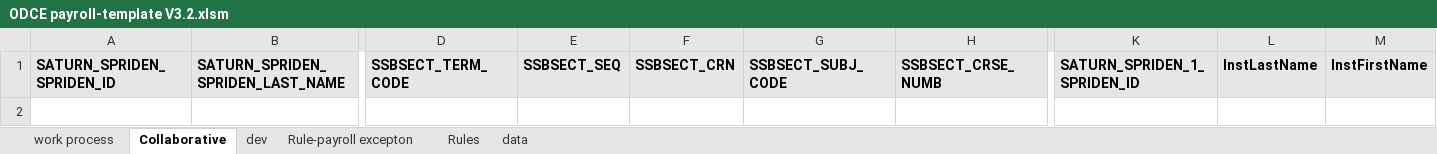
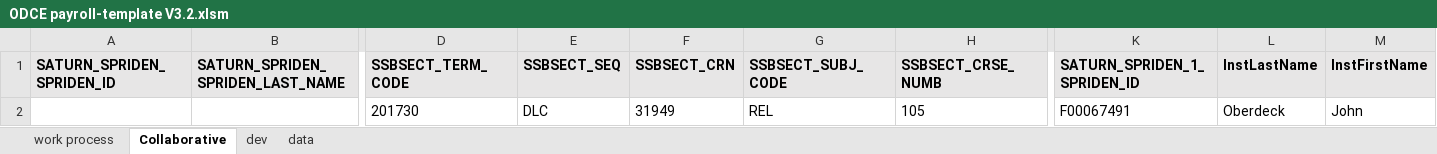
Before and after one commit to jtsamog/excel-programming, an Excel workbook: ODCE payroll-template V3.2.xlsm, sheet Collaborative, drawn as a sheet; only a part is shown, gaps mark what is left out; values as stored, in another font and other column widths than the file's, no borders; rows hold the shown columns only; the diff names each change by its address in the sheet, - before the commit and + after, or states it on an @@ line.

```diff
--- a/ODCE payroll-template V3.2.xlsm (sheet Collaborative)
+++ b/ODCE payroll-template V3.2.xlsm (sheet Collaborative)
@@ sheet tab hidden: Rule-payroll excepton @@
@@ sheet tab hidden: Rules @@
+row 2:  |  | 201730 | DLC | 31949 | REL | 105 | F00067491 | Oberdeck | John
```
Also changed, not shown: sheet dev, sheet work process, charts or pictures, 4 other files.
